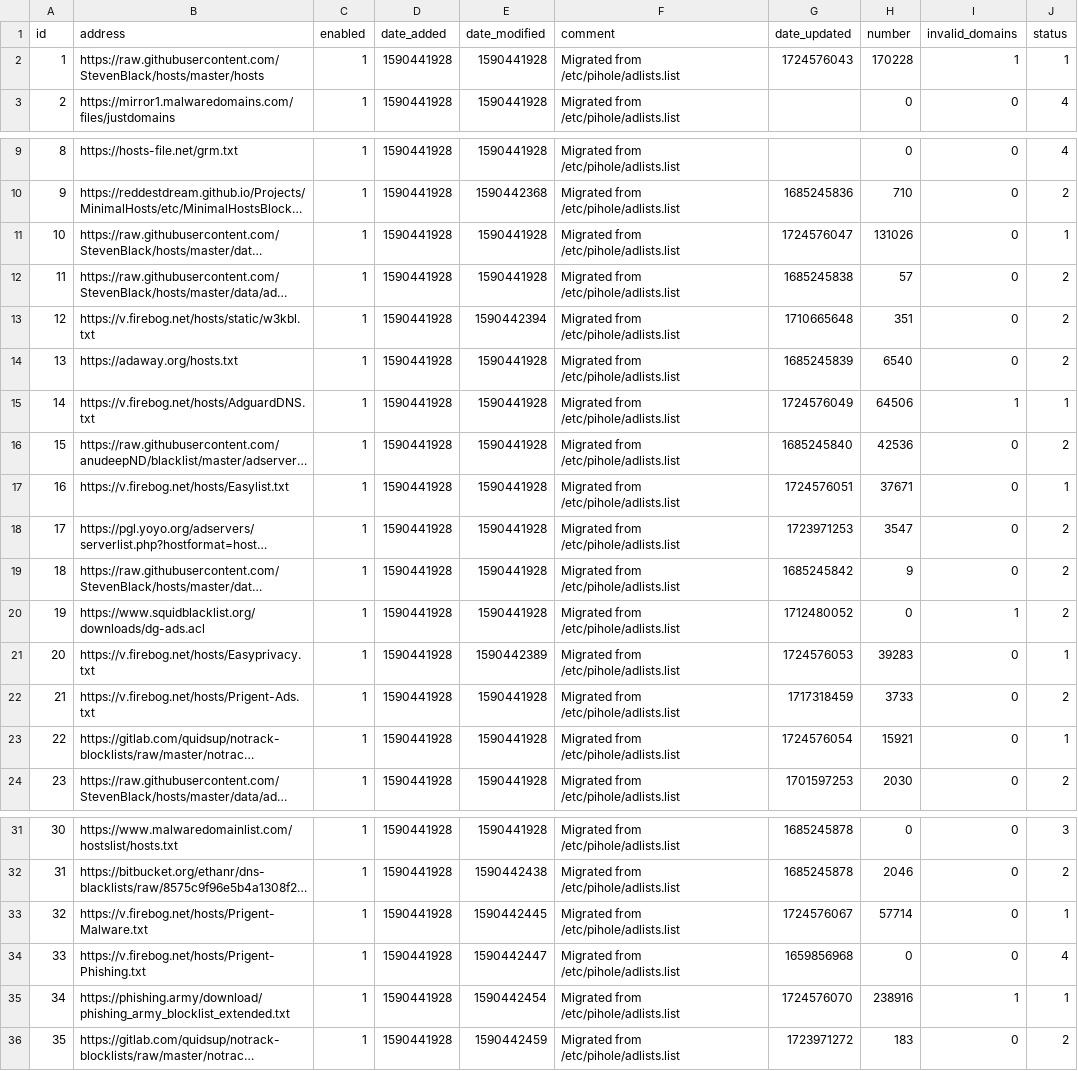
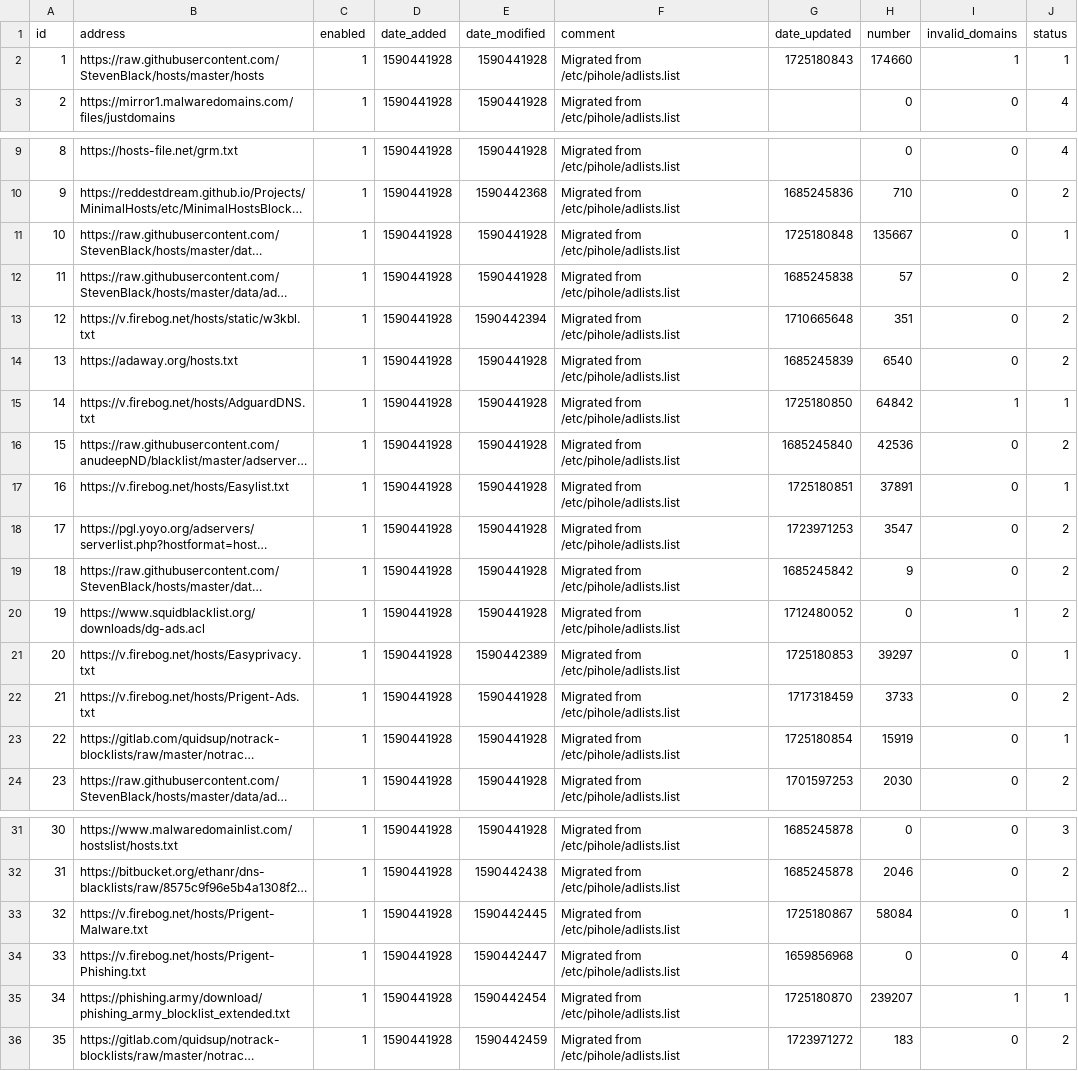
Before and after one commit to vaparr/my-pihole-lists, a CSV file: adlist.csv, drawn as a sheet; only a part is shown, gaps mark what is left out; long unchanged cells end in …; the diff names each change by its address in the sheet, - before the commit and + after, or states it on an @@ line.

Commit message:
Updated September  1, 2024  7:00am

```diff
--- a/adlist.csv
+++ b/adlist.csv
-G2 (date_updated): 1724576043
+G2 (date_updated): 1725180843
-H2 (number): 170228
+H2 (number): 174660
-G11 (date_updated): 1724576047
+G11 (date_updated): 1725180848
-H11 (number): 131026
+H11 (number): 135667
-G15 (date_updated): 1724576049
+G15 (date_updated): 1725180850
-H15 (number): 64506
+H15 (number): 64842
-G17 (date_updated): 1724576051
+G17 (date_updated): 1725180851
-H17 (number): 37671
+H17 (number): 37891
-G21 (date_updated): 1724576053
+G21 (date_updated): 1725180853
-H21 (number): 39283
+H21 (number): 39297
-G23 (date_updated): 1724576054
+G23 (date_updated): 1725180854
-H23 (number): 15921
+H23 (number): 15919
-G33 (date_updated): 1724576067
+G33 (date_updated): 1725180867
-H33 (number): 57714
+H33 (number): 58084
-G35 (date_updated): 1724576070
+G35 (date_updated): 1725180870
-H35 (number): 238916
+H35 (number): 239207
```
